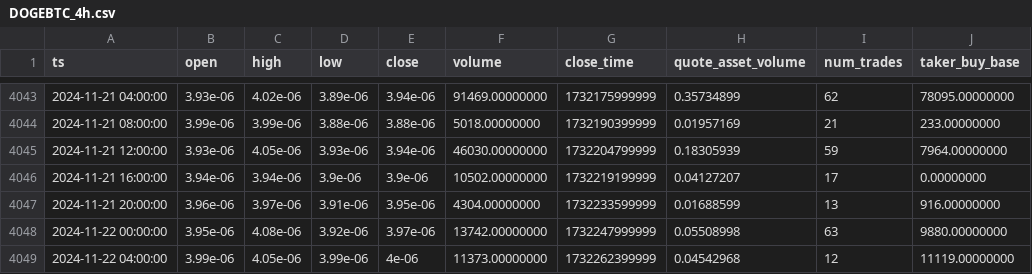
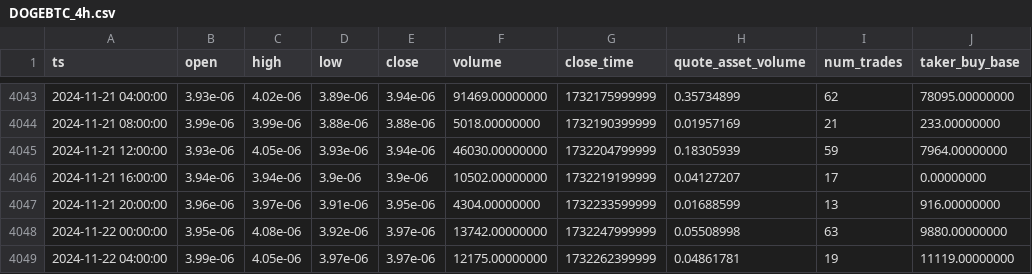
Before and after one commit to McNultyyy/BTC-Pair-OrderBlock-Finder, a CSV file: data/raw/DOGEBTC_4h.csv, drawn as a sheet; only a part is shown, gaps mark what is left out; the diff names each change by its address in the sheet, - before the commit and + after, or states it on an @@ line.

```diff
--- a/data/raw/DOGEBTC_4h.csv
+++ b/data/raw/DOGEBTC_4h.csv
-D4049 (low): 3.99e-06
+D4049 (low): 3.97e-06
-E4049 (close): 4e-06
+E4049 (close): 3.97e-06
-F4049 (volume): 11373.00000000
+F4049 (volume): 12175.00000000
-H4049 (quote_asset_volume): 0.04542968
+H4049 (quote_asset_volume): 0.04861781
-I4049 (num_trades): 12
+I4049 (num_trades): 19
```
Also changed, not shown: data/raw/ADABTC_4h.csv, data/raw/AVAXBTC_4h.csv, 6 other files.
